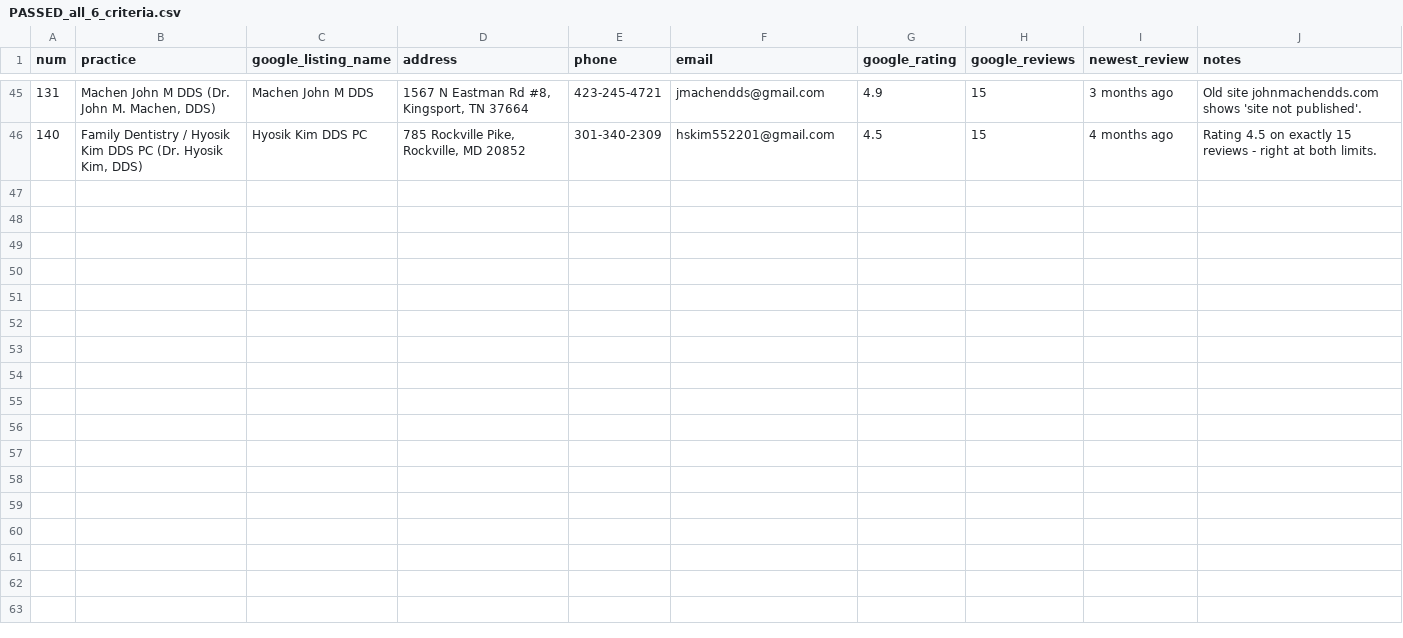
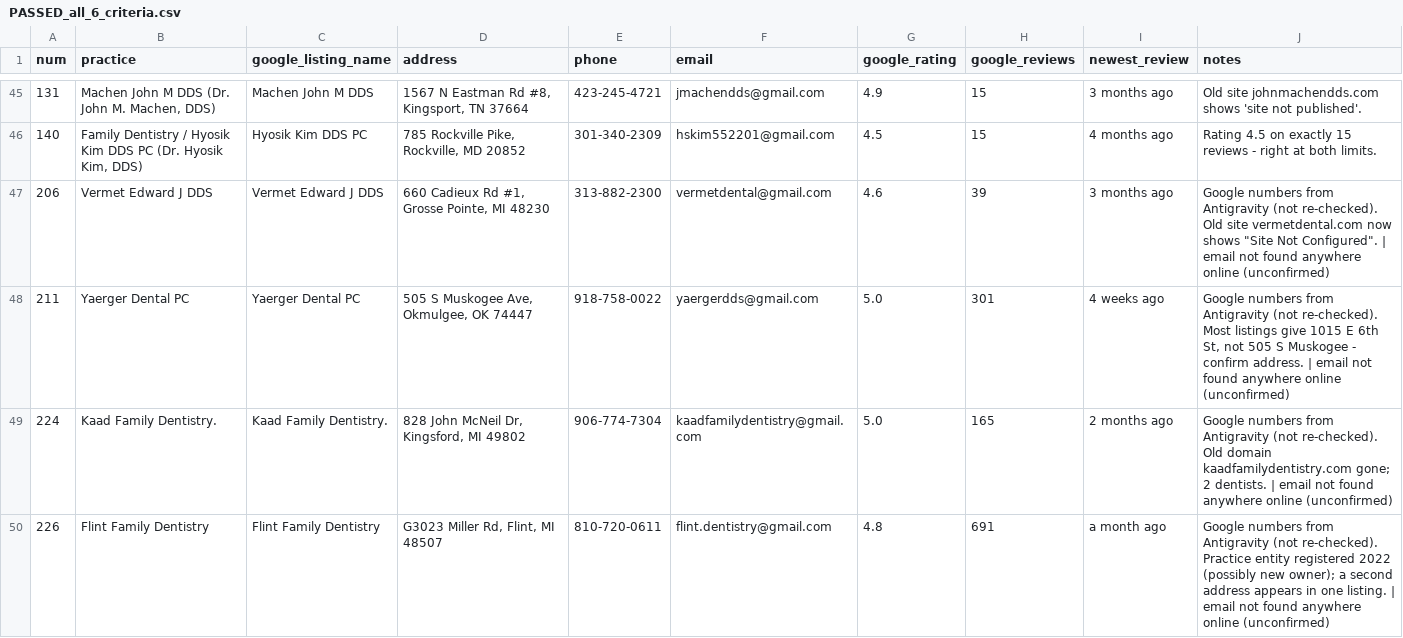
Before and after one commit to thecreativezohaib/claude100dentists, a CSV file: output/kit_verification/PASSED_all_6_criteria.csv, drawn as a sheet; only a part is shown, gaps mark what is left out; the diff covers the shown part only; the diff names each change by its address in the sheet, - before the commit and + after, or states it on an @@ line.

```diff
--- a/output/kit_verification/PASSED_all_6_criteria.csv
+++ b/output/kit_verification/PASSED_all_6_criteria.csv
+row 47: 206 | Vermet Edward J DDS | Vermet Edward J DDS | 660 Cadieux Rd #1, Grosse Pointe, MI 48230 | 313-882-2300 | vermetdental@gmail.com | 4.6 | 39 | 3 months ago | Google numbers from Antigravity (not re-checked). Old site vermetdental.com now shows "Site Not Configured". | email not found anywhere online (unconfirmed)
+row 48: 211 | Yaerger Dental PC | Yaerger Dental PC | 505 S Muskogee Ave, Okmulgee, OK 74447 | 918-758-0022 | yaergerdds@gmail.com | 5.0 | 301 | 4 weeks ago | Google numbers from Antigravity (not re-checked). Most listings give 1015 E 6th St, not 505 S Muskogee - confirm address. | email not found anywhere online (unconfirmed)
+row 49: 224 | Kaad Family Dentistry. | Kaad Family Dentistry. | 828 John McNeil Dr, Kingsford, MI 49802 | 906-774-7304 | kaadfamilydentistry@gmail.com | 5.0 | 165 | 2 months ago | Google numbers from Antigravity (not re-checked). Old domain kaadfamilydentistry.com gone; 2 dentists. | email not found anywhere online (unconfirmed)
+row 50: 226 | Flint Family Dentistry | Flint Family Dentistry | G3023 Miller Rd, Flint, MI 48507 | 810-720-0611 | flint.dentistry@gmail.com | 4.8 | 691 | a month ago | Google numbers from Antigravity (not re-checked). Practice entity registered 2022 (possibly new owner); a second address appears in one listing. | email not found anywhere online (unconfirmed)
```
Also changed, not shown: 9 added rows elsewhere in this file, 1 other file.
